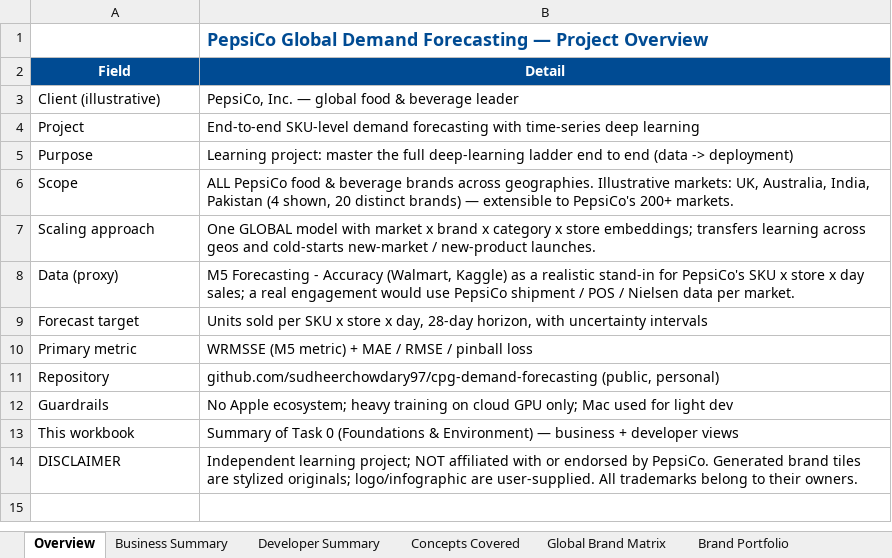
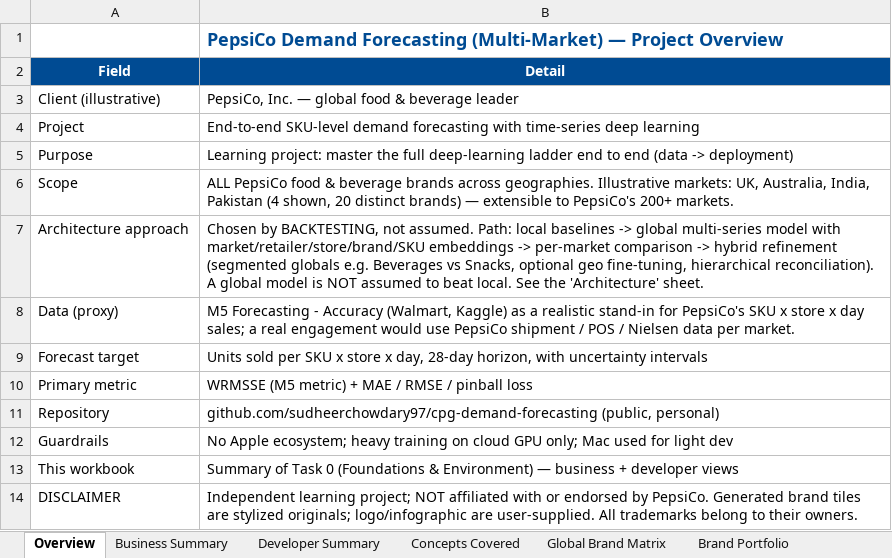
Before and after one commit to sudheerchowdary97/cpg-demand-forecasting, an Excel workbook: docs/Task0_Summary.xlsx, sheet Overview, drawn as a sheet; values as stored, in another font and other column widths than the file's, no borders; charts and pictures not drawn; removed rows and columns are numbered as before the commit, all else as after; the diff names each change by its address in the sheet, - before the commit and + after, or states it on an @@ line.

Commit message:
Task 0 docs: reframe architecture to evidence-driven Local->Global->Hybrid
- drop 'one global model is final' framing in Overview + Business
- new 'Architecture' sheet: local baselines / global multi-series w/ embeddings /
  segmented globals (Beverages vs Snacks) / geo fine-tuning / hierarchical
  reconciliation / selection-by-backtesting + data-residency (learning vs prod)
- roadmap Tasks 4/9/12: local baseline -> global model -> market comparison ->
  hybrid refinement; global NOT assumed to beat local
- README: matching roadmap rows + Architecture & data-residency section

```diff
--- a/docs/Task0_Summary.xlsx (sheet Overview)
+++ b/docs/Task0_Summary.xlsx (sheet Overview)
-B1 (Detail): PepsiCo Global Demand Forecasting — Project…
+B1 (Detail): PepsiCo Demand Forecasting (Multi-Market) — Project…
-row 7: Scaling approach | One GLOBAL model with market x brand x category x store embeddings; transfers learning across geos and cold-starts new-market / new-product launches.
+row 7: Architecture approach | Chosen by BACKTESTING, not assumed. Path: local baselines -> global multi-series model with market/retailer/store/brand/SKU embeddings -> per-market comparison -> hybrid refinement (segmented globals e.g. Beverages vs Snacks, optional geo fine-tuning, hierarchical reconciliation). A global model is NOT assumed to beat local. See the 'Architecture' sheet.
```
Also changed, not shown: sheet Roadmap 0-18, sheet Task 0 Checklist, sheet Business Summary, sheet Concepts Covered, other sheet tabs, charts or pictures, 2 other files.
